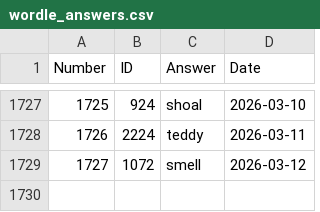
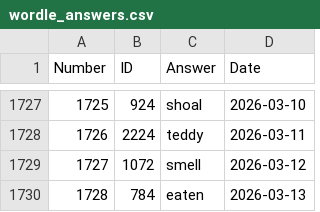
Before and after one commit to nicolas-guerra/PastWordle, a CSV file: wordle_answers.csv, drawn as a sheet; only a part is shown, gaps mark what is left out; the diff names each change by its address in the sheet, - before the commit and + after, or states it on an @@ line.

```diff
--- a/wordle_answers.csv
+++ b/wordle_answers.csv
+row 1730: 1728 | 784 | eaten | 2026-03-13
```
